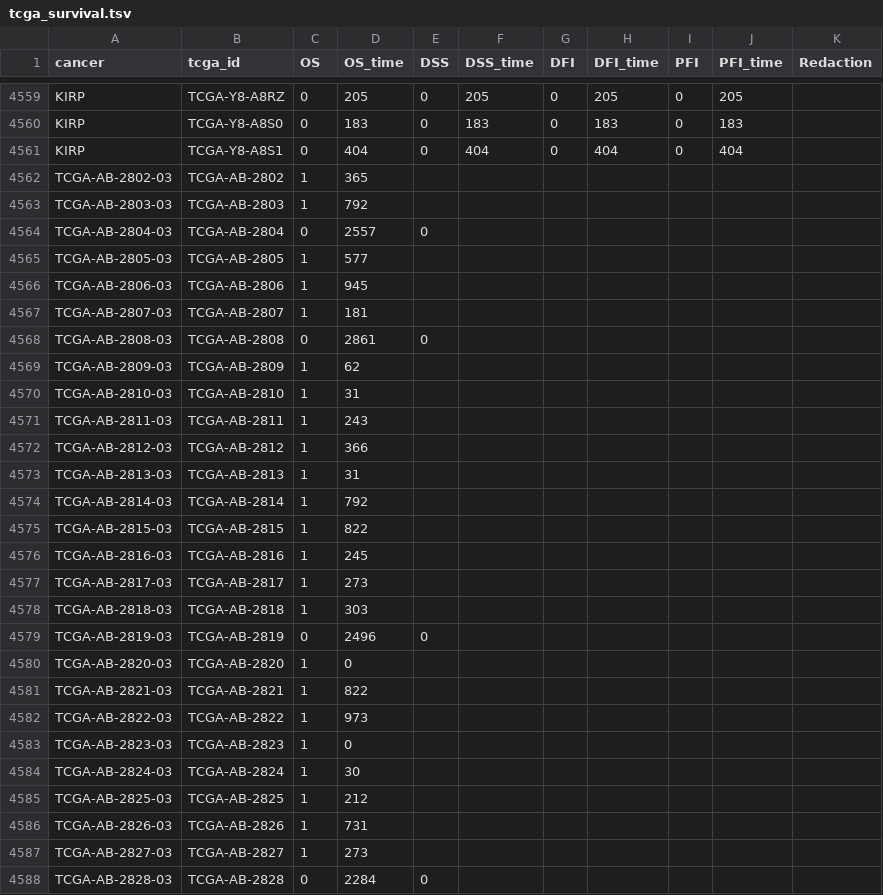
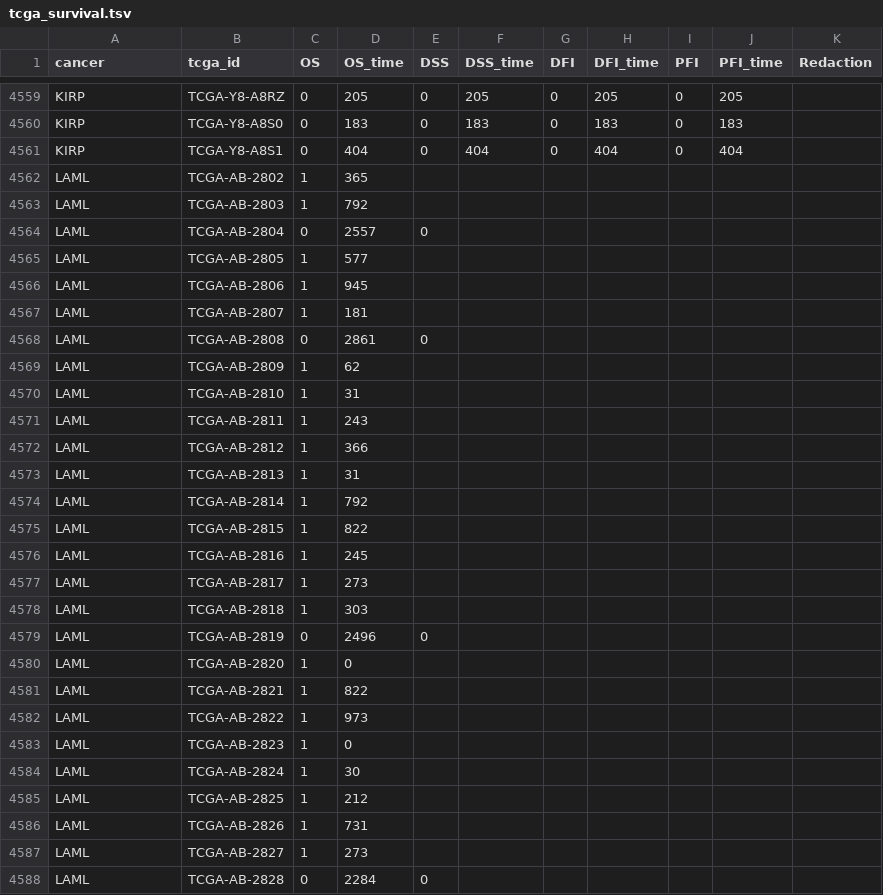
Before and after one commit to ruppinlab/tcga-microbiome-prediction, a TSV file: data/tcga_survival.tsv, drawn as a sheet; only a part is shown, gaps mark what is left out; the diff covers the shown part only.

Commit message:
Fix LAML survival clinical project ids

```diff
--- a/data/tcga_survival.tsv
+++ b/data/tcga_survival.tsv
@@ -4561,28 +4561,28 @@ KIRP	TCGA-Y8-A8S0	0	183	0	183	0	183	0	183
 KIRP	TCGA-Y8-A8S1	0	404	0	404	0	404	0	404	
-TCGA-AB-2802-03	TCGA-AB-2802	1	365							
-TCGA-AB-2803-03	TCGA-AB-2803	1	792							
-TCGA-AB-2804-03	TCGA-AB-2804	0	2557	0						
-TCGA-AB-2805-03	TCGA-AB-2805	1	577							
-TCGA-AB-2806-03	TCGA-AB-2806	1	945							
-TCGA-AB-2807-03	TCGA-AB-2807	1	181							
-TCGA-AB-2808-03	TCGA-AB-2808	0	2861	0						
-TCGA-AB-2809-03	TCGA-AB-2809	1	62							
-TCGA-AB-2810-03	TCGA-AB-2810	1	31							
-TCGA-AB-2811-03	TCGA-AB-2811	1	243							
-TCGA-AB-2812-03	TCGA-AB-2812	1	366							
-TCGA-AB-2813-03	TCGA-AB-2813	1	31							
-TCGA-AB-2814-03	TCGA-AB-2814	1	792							
-TCGA-AB-2815-03	TCGA-AB-2815	1	822							
-TCGA-AB-2816-03	TCGA-AB-2816	1	245							
-TCGA-AB-2817-03	TCGA-AB-2817	1	273							
-TCGA-AB-2818-03	TCGA-AB-2818	1	303							
-TCGA-AB-2819-03	TCGA-AB-2819	0	2496	0						
-TCGA-AB-2820-03	TCGA-AB-2820	1	0							
-TCGA-AB-2821-03	TCGA-AB-2821	1	822							
-TCGA-AB-2822-03	TCGA-AB-2822	1	973							
-TCGA-AB-2823-03	TCGA-AB-2823	1	0							
-TCGA-AB-2824-03	TCGA-AB-2824	1	30							
-TCGA-AB-2825-03	TCGA-AB-2825	1	212							
-TCGA-AB-2826-03	TCGA-AB-2826	1	731							
-TCGA-AB-2827-03	TCGA-AB-2827	1	273							
-TCGA-AB-2828-03	TCGA-AB-2828	0	2284	0						
+LAML	TCGA-AB-2802	1	365							
+LAML	TCGA-AB-2803	1	792							
+LAML	TCGA-AB-2804	0	2557	0						
+LAML	TCGA-AB-2805	1	577							
+LAML	TCGA-AB-2806	1	945							
+LAML	TCGA-AB-2807	1	181							
+LAML	TCGA-AB-2808	0	2861	0						
+LAML	TCGA-AB-2809	1	62							
+LAML	TCGA-AB-2810	1	31							
+LAML	TCGA-AB-2811	1	243							
+LAML	TCGA-AB-2812	1	366							
+LAML	TCGA-AB-2813	1	31							
+LAML	TCGA-AB-2814	1	792							
+LAML	TCGA-AB-2815	1	822							
+LAML	TCGA-AB-2816	1	245							
+LAML	TCGA-AB-2817	1	273							
+LAML	TCGA-AB-2818	1	303							
+LAML	TCGA-AB-2819	0	2496	0						
+LAML	TCGA-AB-2820	1	0							
+LAML	TCGA-AB-2821	1	822							
+LAML	TCGA-AB-2822	1	973							
+LAML	TCGA-AB-2823	1	0							
+LAML	TCGA-AB-2824	1	30							
+LAML	TCGA-AB-2825	1	212							
+LAML	TCGA-AB-2826	1	731							
+LAML	TCGA-AB-2827	1	273							
+LAML	TCGA-AB-2828	0	2284	0						
```
Also changed, not shown: 173 edited cells elsewhere in this file.
